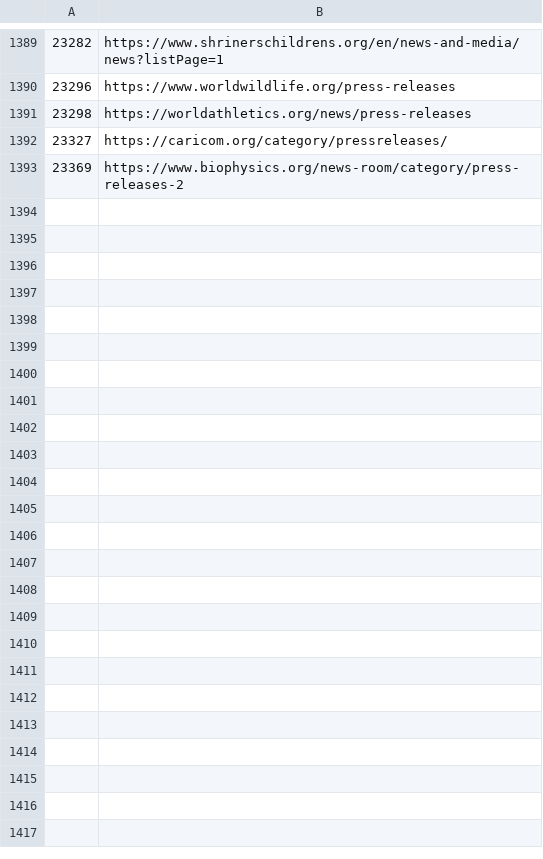
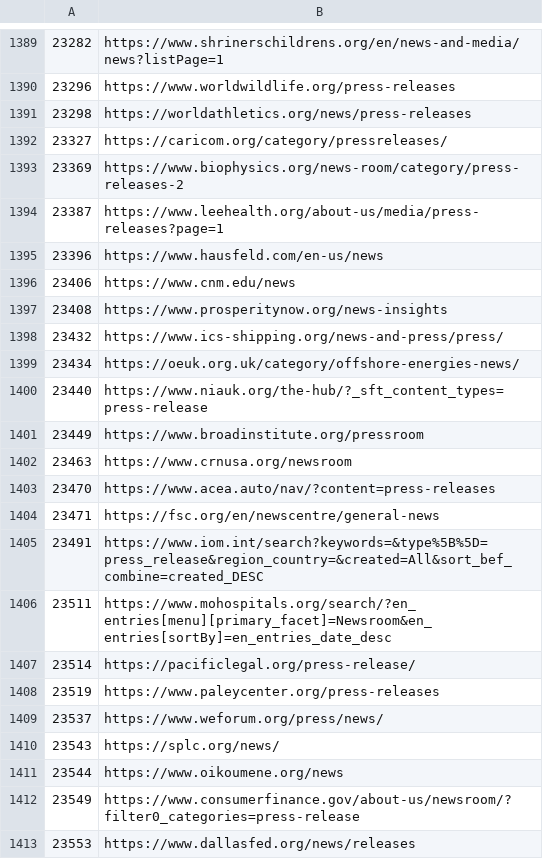
Before and after one commit to Cam-Hak/scrapeV3.2, a CSV file: test-sites.csv, drawn as a sheet; only a part is shown, gaps mark what is left out; the diff covers the shown part only.

Commit message:
added sites

```diff
--- a/test-sites.csv
+++ b/test-sites.csv
@@ -1393 +1393,21 @@
 23369,https://www.biophysics.org/news-room/category/press-releases-2
+23387,https://www.leehealth.org/about-us/media/press-releases?page=1
+23396,https://www.hausfeld.com/en-us/news
+23406,https://www.cnm.edu/news
+23408,https://www.prosperitynow.org/news-insights
+23432,https://www.ics-shipping.org/news-and-press/press/
+23434,https://oeuk.org.uk/category/offshore-energies-news/
+23440,https://www.niauk.org/the-hub/?_sft_content_types=press-release
+23449,https://www.broadinstitute.org/pressroom
+23463,https://www.crnusa.org/newsroom
+23470,https://www.acea.auto/nav/?content=press-releases
+23471,https://fsc.org/en/newscentre/general-news
+23491,https://www.iom.int/search?keywords=&type%5B%5D=press_release&region_country=&created=All&sort_bef_combine=created_DESC
+23511,https://www.mohospitals.org/search/?en_entries[menu][primary_facet]=Newsroom&en_entries[sortBy]=en_entries_date_desc
+23514,https://pacificlegal.org/press-release/
+23519,https://www.paleycenter.org/press-releases
+23537,https://www.weforum.org/press/news/
+23543,https://splc.org/news/
+23544,https://www.oikoumene.org/news
+23549,https://www.consumerfinance.gov/about-us/newsroom/?filter0_categories=press-release
+23553,https://www.dallasfed.org/news/releases
```
Also changed, not shown: 72 added rows elsewhere in this file, strip.csv, 1 other file.
